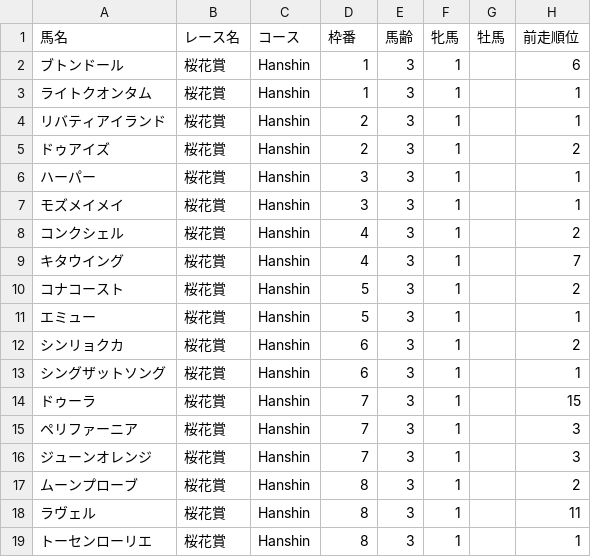
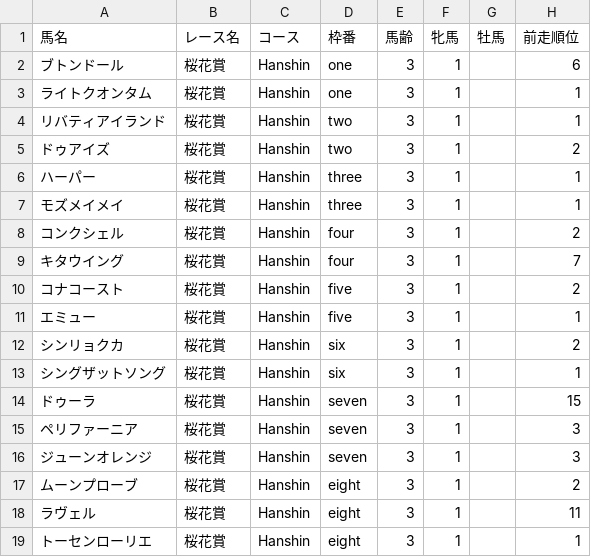
Before and after one commit to t203008/HorceRacingPredict, a CSV file: Oka Sho (Japanese 1000 Guineas) 2023.csv, drawn as a sheet; only a part is shown; the diff names each change by its address in the sheet, - before the commit and + after, or states it on an @@ line.

Commit message:
Add files via upload

```diff
--- a/Oka Sho (Japanese 1000 Guineas) 2023.csv
+++ b/Oka Sho (Japanese 1000 Guineas) 2023.csv
-D2:D3 (枠番): 1
+D2:D3 (枠番): one
-D4:D5 (枠番): 2
+D4:D5 (枠番): two
-D6:D7 (枠番): 3
+D6:D7 (枠番): three
-D8:D9 (枠番): 4
+D8:D9 (枠番): four
-D10:D11 (枠番): 5
+D10:D11 (枠番): five
-D12:D13 (枠番): 6
+D12:D13 (枠番): six
-D14:D16 (枠番): 7
+D14:D16 (枠番): seven
-D17:D19 (枠番): 8
+D17:D19 (枠番): eight
```
